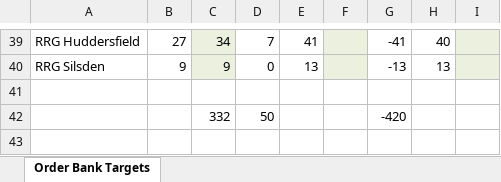
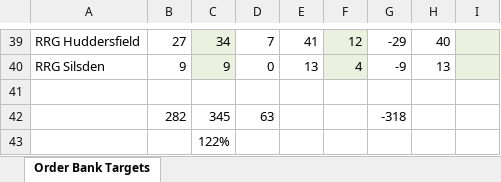
Before and after one commit to 6n8sz4dc2y-coder/Weekly-Update, an Excel workbook: order-bank.xlsx, sheet Order Bank Targets, drawn as a sheet; only a part is shown, gaps mark what is left out; values as stored, in another font and other column widths than the file's, no borders; conditional formats not drawn; rows hold the shown columns only; the diff covers the shown part only; the diff names each change by its address in the sheet, - before the commit and + after, or states it on an @@ line.

```diff
--- a/order-bank.xlsx (sheet Order Bank Targets)
+++ b/order-bank.xlsx (sheet Order Bank Targets)
-F39: (empty)
+F39: 12
-G39: -41
+G39: -29
-F40: (empty)
+F40: 4
-G40: -13
+G40: -9
-B42: (empty)
+B42: 282
-C42: 332
+C42: 345
-D42: 50
+D42: 63
-G42: -420
+G42: -318
+row 43:  |  | 122%
```
Also changed, not shown: 32 edited cells elsewhere in this sheet.
